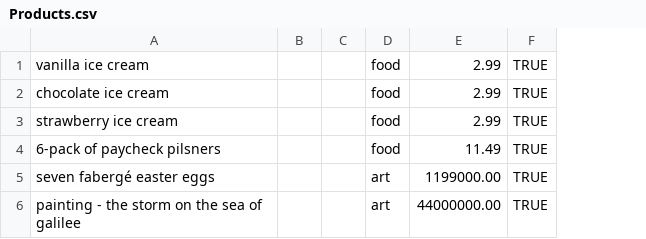
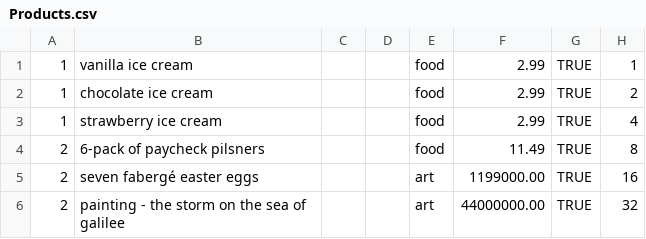
Before and after one commit to frwu93/MiniAmazon, a CSV file: db/data/Products.csv, drawn as a sheet; the diff names each change by its address in the sheet, - before the commit and + after, or states it on an @@ line.

```diff
--- a/db/data/Products.csv
+++ b/db/data/Products.csv
+column A, rows 1-6: 1 | 1 | 1 | 2 | 2 | 2
+column H, rows 1-6: 1 | 2 | 4 | 8 | 16 | 32
```
Also changed, not shown: 7 other files.
